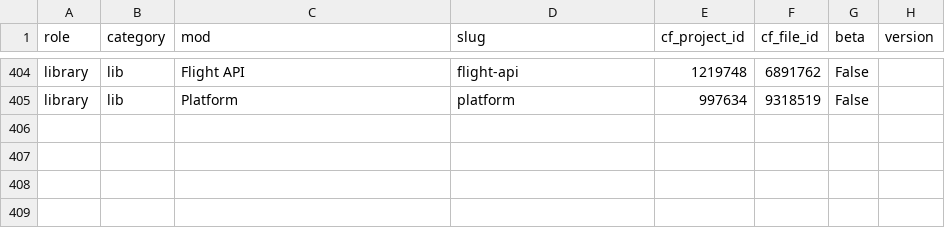
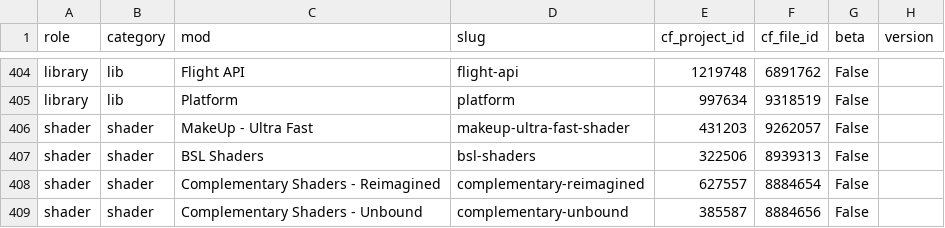
Before and after one commit to Ddfgdd/oskolok, a CSV file: build/modlist-cf.csv, drawn as a sheet; only a part is shown, gaps mark what is left out; the diff names each change by its address in the sheet, - before the commit and + after, or states it on an @@ line.

```diff
--- a/build/modlist-cf.csv
+++ b/build/modlist-cf.csv
+row 406: shader | shader | MakeUp - Ultra Fast | makeup-ultra-fast-shader | 431203 | 9262057 | False
+row 407: shader | shader | BSL Shaders | bsl-shaders | 322506 | 8939313 | False
+row 408: shader | shader | Complementary Shaders - Reimagined | complementary-reimagined | 627557 | 8884654 | False
+row 409: shader | shader | Complementary Shaders - Unbound | complementary-unbound | 385587 | 8884656 | False
```
Also changed, not shown: 5 other files.
